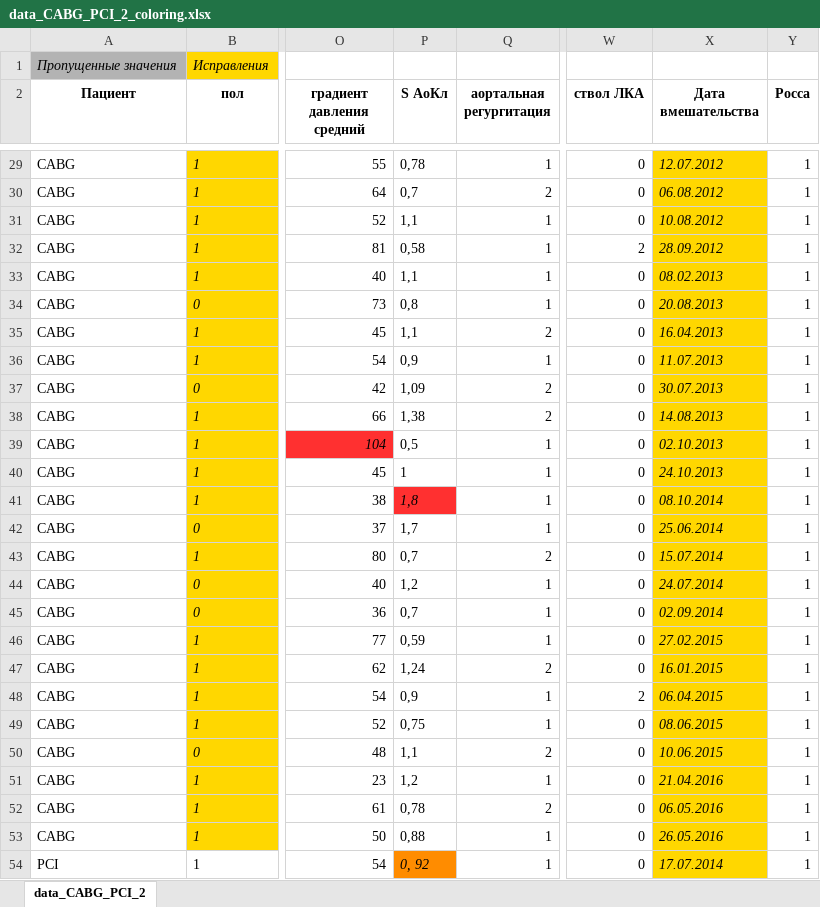
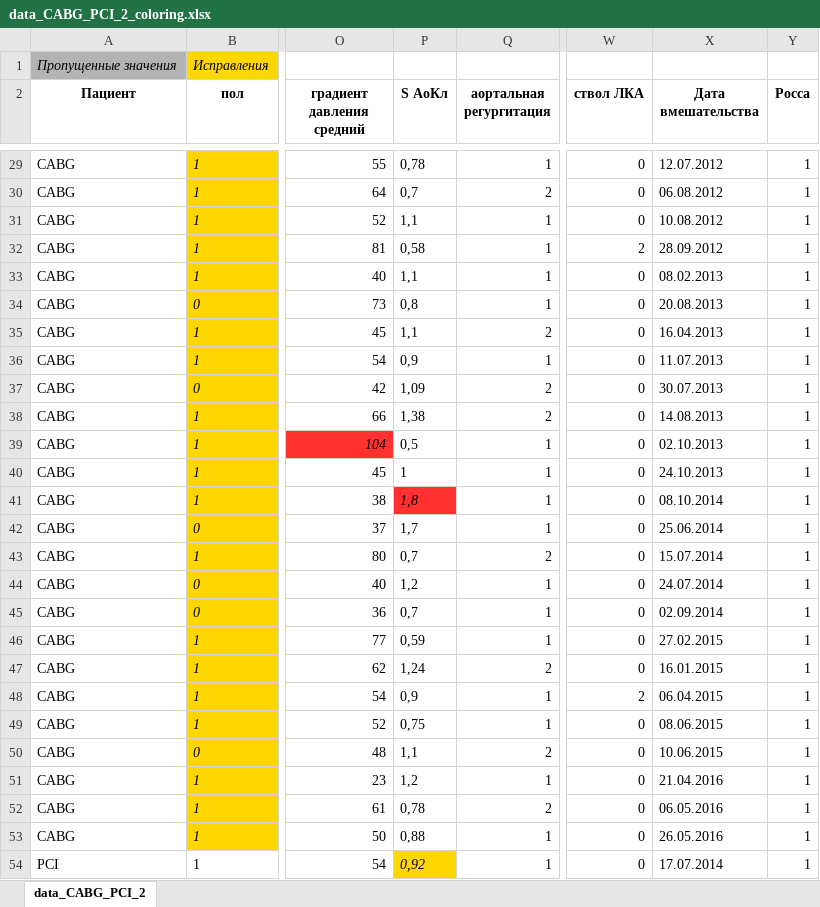
Before and after one commit to SophieKoshkareva/RParserForTable, an Excel workbook: data_CABG_PCI_2_coloring.xlsx, sheet data_CABG_PCI_2, drawn as a sheet; only a part is shown, gaps mark what is left out; values as stored, in another font and other column widths than the file's, no borders; the diff covers the shown part only; the diff names each change by its address in the sheet, - before the commit and + after, or states it on an @@ line.

```diff
--- a/data_CABG_PCI_2_coloring.xlsx (sheet data_CABG_PCI_2)
+++ b/data_CABG_PCI_2_coloring.xlsx (sheet data_CABG_PCI_2)
@@ X29:X54 fill: #FFD700 → none, italic: on → off @@
-P54 (S АоКл): 0, 92
+P54 (S АоКл): 0,92
-P54 fill: #FF8C00
+P54 fill: #FFD700
```
Also changed, not shown: 3 edited cells and cell formats elsewhere in this sheet, 7 other files.
